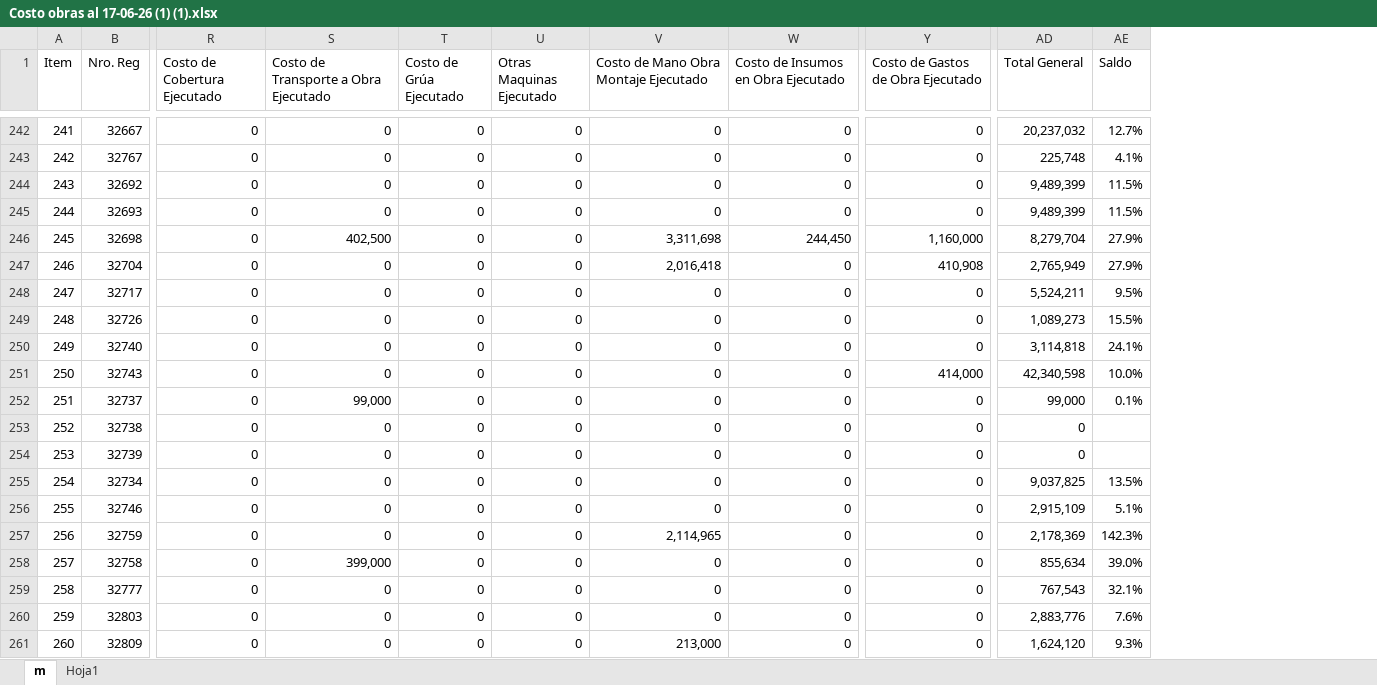
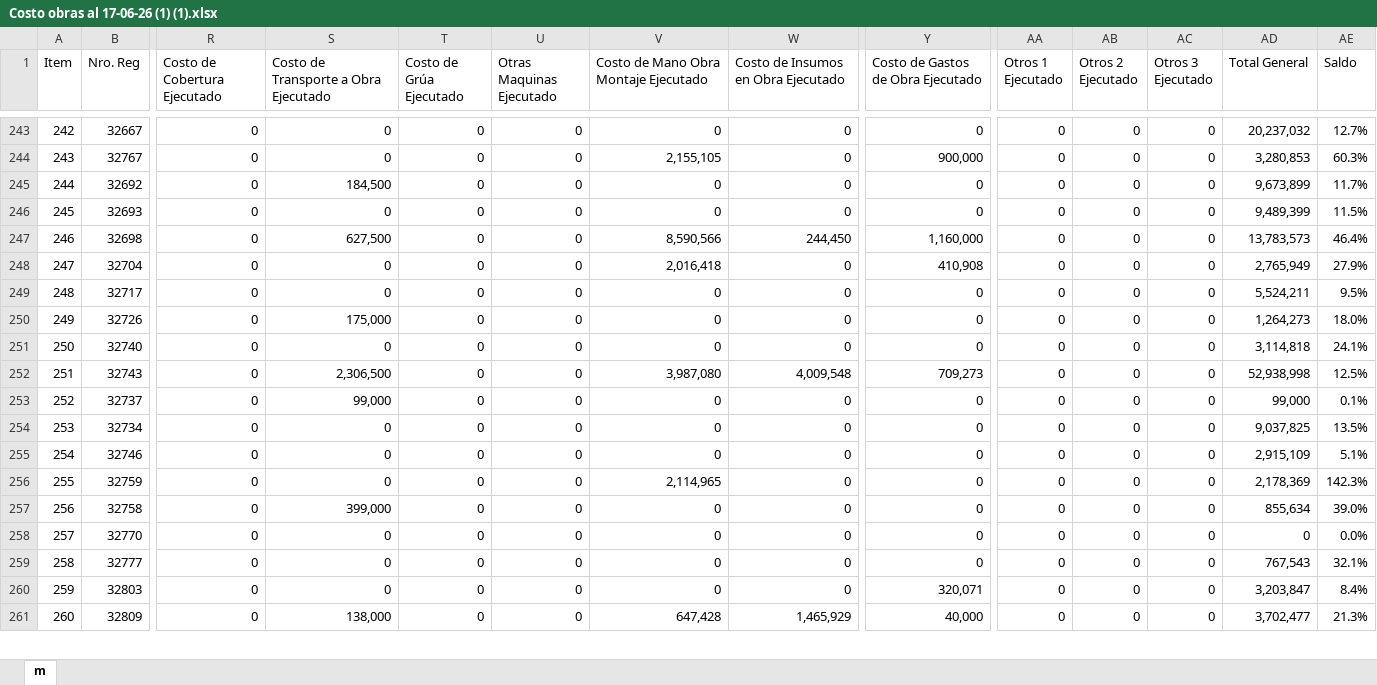
Before and after one commit to rociomaica-crypto/tablero-mv, an Excel workbook: Costo obras al 17-06-26 (1) (1).xlsx, sheet m, drawn as a sheet; only a part is shown, gaps mark what is left out; values as stored, in another font and other column widths than the file's, no cell formats; conditional formats not drawn; removed rows and columns are numbered as before the commit, all else as after; rows hold the shown columns only; the diff covers the shown part only; the diff names each change by its address in the sheet, - before the commit and + after, or states it on an @@ line.

```diff
--- a/Costo obras al 17-06-26 (1) (1).xlsx (sheet m)
+++ b/Costo obras al 17-06-26 (1) (1).xlsx (sheet m)
-sheet tab: Hoja1
@@ column AA (Otros 1 Ejecutado) unhidden, rows 243-257: all 0; rows 259-261: all 0 @@
@@ column AB (Otros 2 Ejecutado) unhidden, rows 243-257: all 0; rows 259-261: all 0 @@
@@ column AC (Otros 3 Ejecutado) unhidden, rows 243-257: all 0; rows 259-261: all 0 @@
@@ column A (Item) renumbered from row 5 down @@
-V244: 0
+V244: 2,155,105
-Y244: 0
+Y244: 900,000
-AD244 (Total General): 225,748
+AD244 (Total General): 3,280,853
-AE244 (Saldo): 4.1%
+AE244 (Saldo): 60.3%
-S245: 0
+S245: 184,500
-AD245 (Total General): 9,489,399
+AD245 (Total General): 9,673,899
-AE245 (Saldo): 11.5%
+AE245 (Saldo): 11.7%
-S247: 402,500
+S247: 627,500
-V247: 3,311,698
+V247: 8,590,566
-AD247 (Total General): 8,279,704
+AD247 (Total General): 13,783,573
-AE247 (Saldo): 27.9%
+AE247 (Saldo): 46.4%
-S250: 0
+S250: 175,000
-AD250 (Total General): 1,089,273
+AD250 (Total General): 1,264,273
-AE250 (Saldo): 15.5%
+AE250 (Saldo): 18.0%
-S252: 0
+S252: 2,306,500
-V252: 0
+V252: 3,987,080
-W252: 0
+W252: 4,009,548
-Y252: 414,000
+Y252: 709,273
-AD252 (Total General): 42,340,598
+AD252 (Total General): 52,938,998
-AE252 (Saldo): 10.0%
+AE252 (Saldo): 12.5%
-row 253: 252 | 32738 | 0 | 0 | 0 | 0 | 0 | 0 | 0 | 0
-row 254: 253 | 32739 | 0 | 0 | 0 | 0 | 0 | 0 | 0 | 0
+row 258: 257 | 32770 | 0 | 0 | 0 | 0 | 0 | 0 | 0 | 0 | 0 | 0 | 0 | 0.0%
-Y260: 0
+Y260: 320,071
-AD260 (Total General): 2,883,776
+AD260 (Total General): 3,203,847
-AE260 (Saldo): 7.6%
+AE260 (Saldo): 8.4%
-S261: 0
+S261: 138,000
-V261: 213,000
+V261: 647,428
-W261: 0
+W261: 1,465,929
-Y261: 0
+Y261: 40,000
-AD261 (Total General): 1,624,120
+AD261 (Total General): 3,702,477
-AE261 (Saldo): 9.3%
+AE261 (Saldo): 21.3%
```
Also changed, not shown: 15 added rows, 5 removed rows and 362 edited cells elsewhere in this sheet, cell formats, formulas that keep their value.
